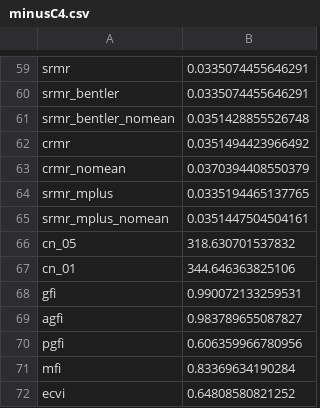
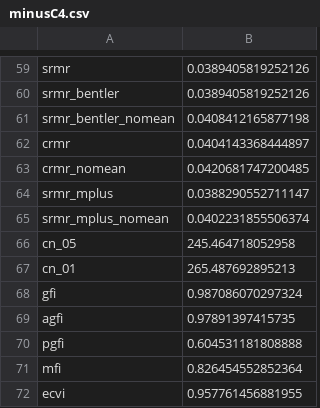
Before and after one commit to heyimMIKE123/Engagement-Survey-Projects, a CSV file: minusC4.csv, drawn as a sheet; only a part is shown, gaps mark what is left out; the diff covers the shown part only.

```diff
--- a/minusC4.csv
+++ b/minusC4.csv
@@ -59,14 +59,14 @@
-"srmr",0.0335074455646291
-"srmr_bentler",0.0335074455646291
-"srmr_bentler_nomean",0.0351428855526748
-"crmr",0.0351494423966492
-"crmr_nomean",0.0370394408550379
-"srmr_mplus",0.0335194465137765
-"srmr_mplus_nomean",0.0351447504504161
-"cn_05",318.630701537832
-"cn_01",344.646363825106
-"gfi",0.990072133259531
-"agfi",0.983789655087827
-"pgfi",0.606359966780956
-"mfi",0.83369634190284
-"ecvi",0.64808580821252
+"srmr",0.0389405819252126
+"srmr_bentler",0.0389405819252126
+"srmr_bentler_nomean",0.0408412165877198
+"crmr",0.0404143368444897
+"crmr_nomean",0.0420681747200485
+"srmr_mplus",0.0388290552711147
+"srmr_mplus_nomean",0.0402231855506374
+"cn_05",245.464718052958
+"cn_01",265.487692895213
+"gfi",0.987086070297324
+"agfi",0.97891397415735
+"pgfi",0.604531181808888
+"mfi",0.826454552852364
+"ecvi",0.957761456881955
```
Also changed, not shown: 48 edited cells elsewhere in this file, 15 other files.
